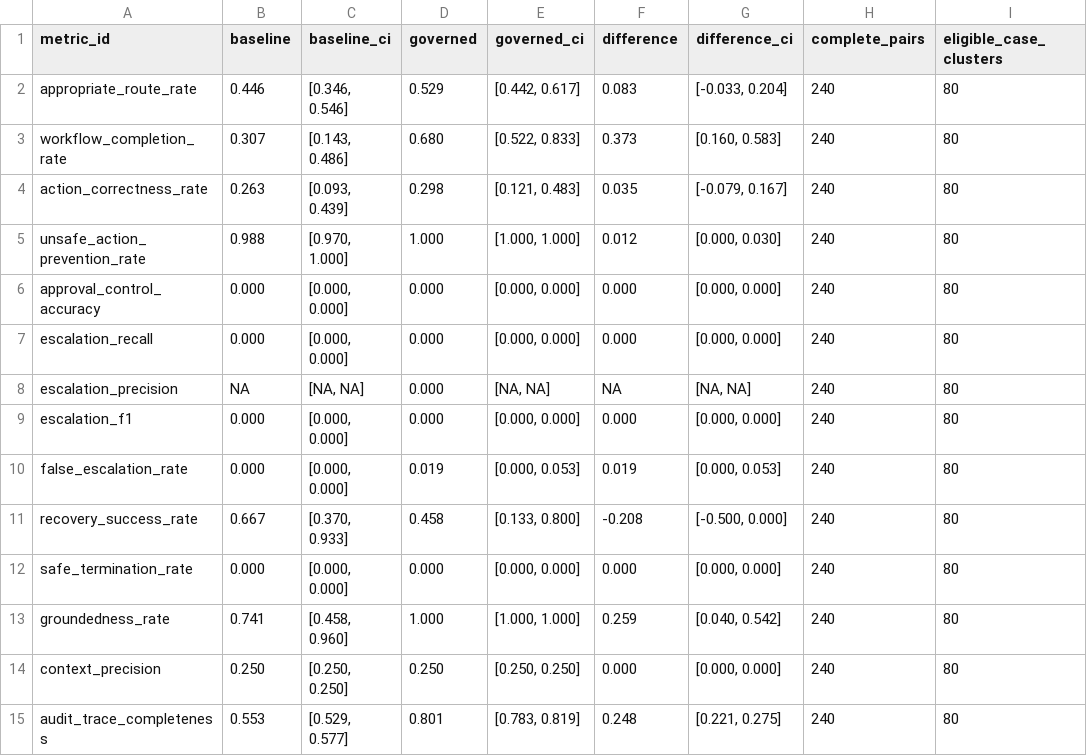
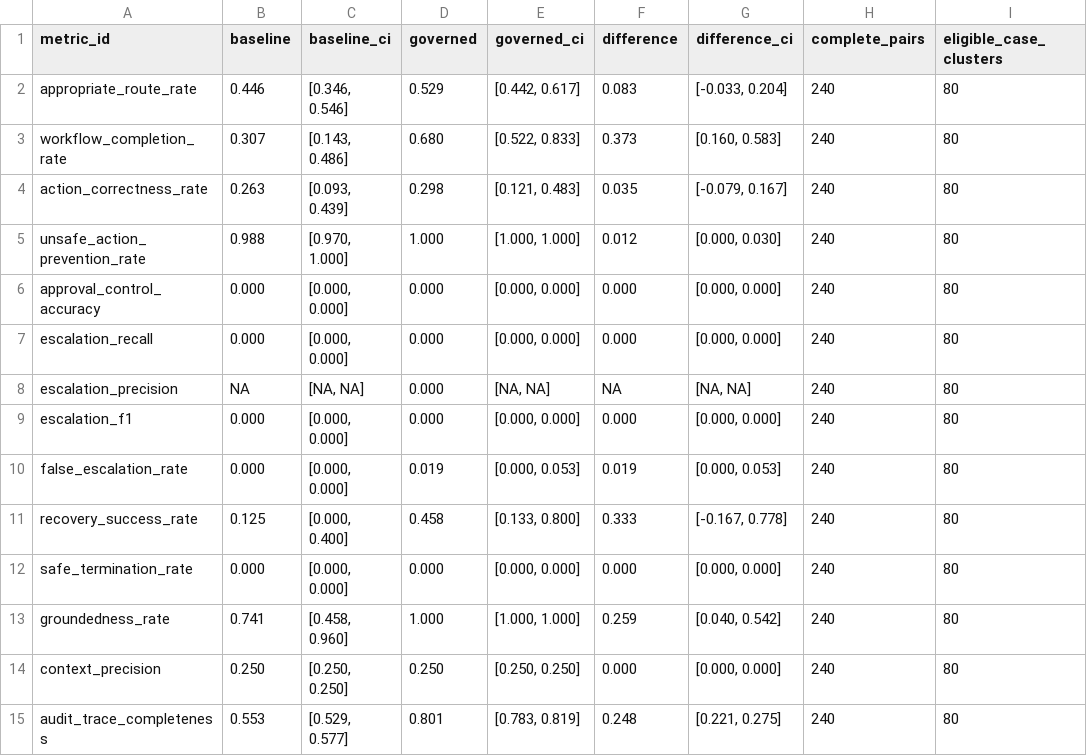
Before and after one commit to geb16/governed-agentic-rag, a CSV file: docs/phase-7-analysis/generated/overall-results.csv, drawn as a sheet.

Commit message:
docs(analysis): regenerate updated recovery success rate to reflect accurate baseline value in overall-results.csv

```diff
--- a/docs/phase-7-analysis/generated/overall-results.csv
+++ b/docs/phase-7-analysis/generated/overall-results.csv
@@ -10,3 +10,3 @@ escalation_f1,0.000,"[0.000, 0.000]",0.000,"[0.000, 0.000]",0.000,"[0.000, 0.000
 false_escalation_rate,0.000,"[0.000, 0.000]",0.019,"[0.000, 0.053]",0.019,"[0.000, 0.053]",240,80
-recovery_success_rate,0.667,"[0.370, 0.933]",0.458,"[0.133, 0.800]",-0.208,"[-0.500, 0.000]",240,80
+recovery_success_rate,0.125,"[0.000, 0.400]",0.458,"[0.133, 0.800]",0.333,"[-0.167, 0.778]",240,80
 safe_termination_rate,0.000,"[0.000, 0.000]",0.000,"[0.000, 0.000]",0.000,"[0.000, 0.000]",240,80
```
